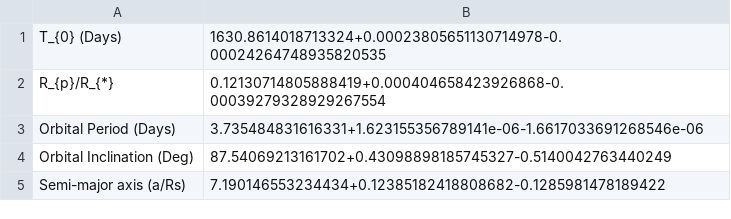
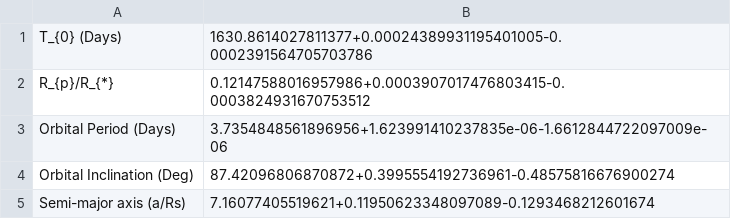
Before and after one commit to hrwakeford/MSci2022_TESS, a CSV file: Transit_fitting/WASP_17b/batman_model/sector_12_and_sector_38/wasp_17_sector_12_et_38_transit_params.csv, drawn as a sheet.

```diff
--- a/Transit_fitting/WASP_17b/batman_model/sector_12_and_sector_38/wasp_17_sector_12_et_38_transit_params.csv
+++ b/Transit_fitting/WASP_17b/batman_model/sector_12_and_sector_38/wasp_17_sector_12_et_38_transit_params.csv
@@ -1,5 +1,5 @@
-T_{0} (Days),1630.8614018713324+0.00023805651130714978-0.00024264748935820535
-R_{p}/R_{*},0.12130714805888419+0.000404658423926868-0.00039279328929267554
-Orbital Period (Days),3.735484831616331+1.623155356789141e-06-1.6617033691268546e-06
-Orbital Inclination (Deg),87.54069213161702+0.43098898185745327-0.5140042763440249
-Semi-major axis (a/Rs),7.190146553234434+0.12385182418808682-0.1285981478189422
+T_{0} (Days),1630.8614027811377+0.00024389931195401005-0.0002391564705703786
+R_{p}/R_{*},0.12147588016957986+0.0003907017476803415-0.0003824931670753512
+Orbital Period (Days),3.7354848561896956+1.623991410237835e-06-1.6612844722097009e-06
+Orbital Inclination (Deg),87.42096806870872+0.3995554192736961-0.48575816676900274
+Semi-major axis (a/Rs),7.16077405519621+0.11950623348097089-0.1293468212601674
```
Also changed, not shown: 4 other files.
